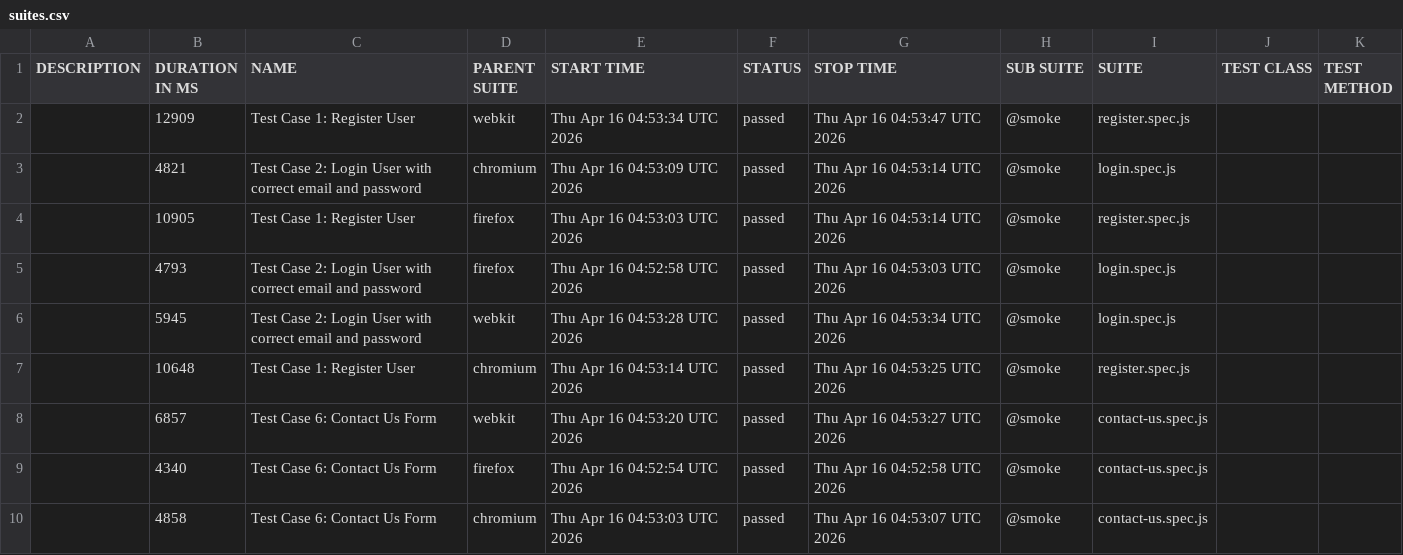
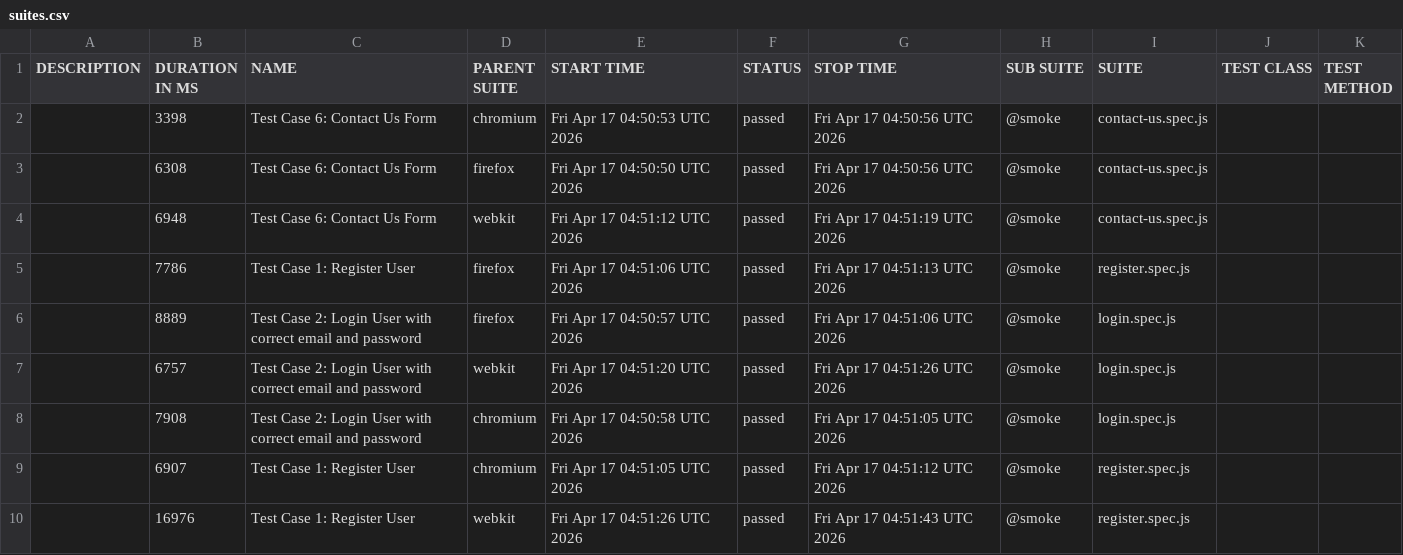
Before and after one commit to s3-qe-team/automation-playwright-project, a CSV file: data/suites.csv, drawn as a sheet.

```diff
--- a/data/suites.csv
+++ b/data/suites.csv
@@ -1,10 +1,10 @@
 "DESCRIPTION","DURATION IN MS","NAME","PARENT SUITE","START TIME","STATUS","STOP TIME","SUB SUITE","SUITE","TEST CLASS","TEST METHOD"
-"","12909","Test Case 1: Register User","webkit","Thu Apr 16 04:53:34 UTC 2026","passed","Thu Apr 16 04:53:47 UTC 2026","@smoke","register.spec.js","",""
-"","4821","Test Case 2: Login User with correct email and password","chromium","Thu Apr 16 04:53:09 UTC 2026","passed","Thu Apr 16 04:53:14 UTC 2026","@smoke","login.spec.js","",""
-"","10905","Test Case 1: Register User","firefox","Thu Apr 16 04:53:03 UTC 2026","passed","Thu Apr 16 04:53:14 UTC 2026","@smoke","register.spec.js","",""
-"","4793","Test Case 2: Login User with correct email and password","firefox","Thu Apr 16 04:52:58 UTC 2026","passed","Thu Apr 16 04:53:03 UTC 2026","@smoke","login.spec.js","",""
-"","5945","Test Case 2: Login User with correct email and password","webkit","Thu Apr 16 04:53:28 UTC 2026","passed","Thu Apr 16 04:53:34 UTC 2026","@smoke","login.spec.js","",""
-"","10648","Test Case 1: Register User","chromium","Thu Apr 16 04:53:14 UTC 2026","passed","Thu Apr 16 04:53:25 UTC 2026","@smoke","register.spec.js","",""
-"","6857","Test Case 6: Contact Us Form","webkit","Thu Apr 16 04:53:20 UTC 2026","passed","Thu Apr 16 04:53:27 UTC 2026","@smoke","contact-us.spec.js","",""
-"","4340","Test Case 6: Contact Us Form","firefox","Thu Apr 16 04:52:54 UTC 2026","passed","Thu Apr 16 04:52:58 UTC 2026","@smoke","contact-us.spec.js","",""
-"","4858","Test Case 6: Contact Us Form","chromium","Thu Apr 16 04:53:03 UTC 2026","passed","Thu Apr 16 04:53:07 UTC 2026","@smoke","contact-us.spec.js","",""
+"","3398","Test Case 6: Contact Us Form","chromium","Fri Apr 17 04:50:53 UTC 2026","passed","Fri Apr 17 04:50:56 UTC 2026","@smoke","contact-us.spec.js","",""
+"","6308","Test Case 6: Contact Us Form","firefox","Fri Apr 17 04:50:50 UTC 2026","passed","Fri Apr 17 04:50:56 UTC 2026","@smoke","contact-us.spec.js","",""
+"","6948","Test Case 6: Contact Us Form","webkit","Fri Apr 17 04:51:12 UTC 2026","passed","Fri Apr 17 04:51:19 UTC 2026","@smoke","contact-us.spec.js","",""
+"","7786","Test Case 1: Register User","firefox","Fri Apr 17 04:51:06 UTC 2026","passed","Fri Apr 17 04:51:13 UTC 2026","@smoke","register.spec.js","",""
+"","8889","Test Case 2: Login User with correct email and password","firefox","Fri Apr 17 04:50:57 UTC 2026","passed","Fri Apr 17 04:51:06 UTC 2026","@smoke","login.spec.js","",""
+"","6757","Test Case 2: Login User with correct email and password","webkit","Fri Apr 17 04:51:20 UTC 2026","passed","Fri Apr 17 04:51:26 UTC 2026","@smoke","login.spec.js","",""
+"","7908","Test Case 2: Login User with correct email and password","chromium","Fri Apr 17 04:50:58 UTC 2026","passed","Fri Apr 17 04:51:05 UTC 2026","@smoke","login.spec.js","",""
+"","6907","Test Case 1: Register User","chromium","Fri Apr 17 04:51:05 UTC 2026","passed","Fri Apr 17 04:51:12 UTC 2026","@smoke","register.spec.js","",""
+"","16976","Test Case 1: Register User","webkit","Fri Apr 17 04:51:26 UTC 2026","passed","Fri Apr 17 04:51:43 UTC 2026","@smoke","register.spec.js","",""
```
Also changed, not shown: 38 other files.
